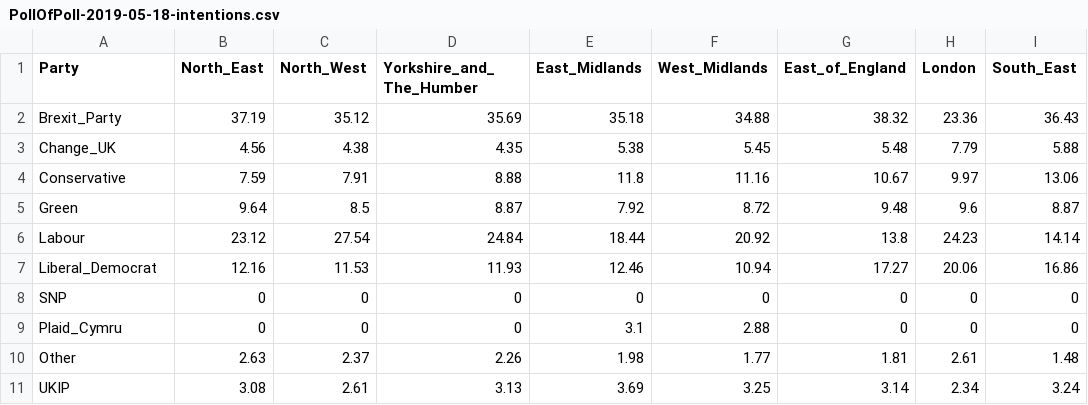
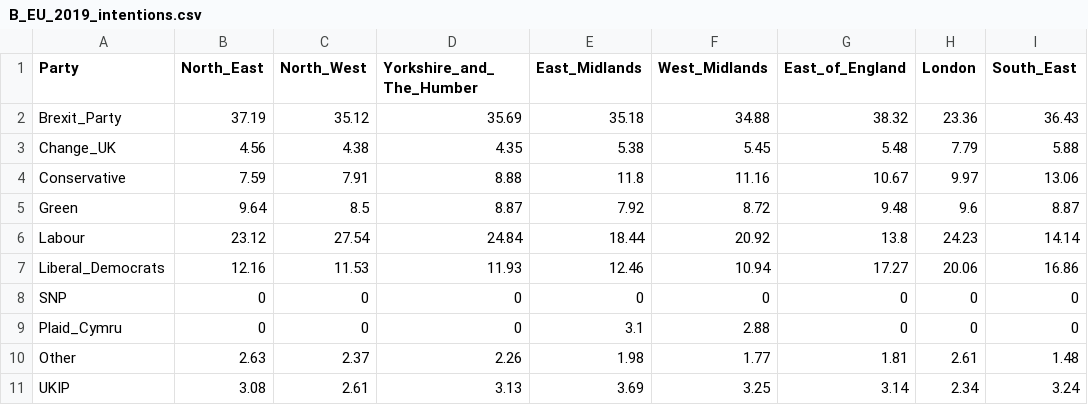
Before and after one commit to remainvoter/eu2019, a CSV file: input_data/B_EU_2019_intentions.csv (was input_data/PollOfPoll-2019-05-18-intentions.csv), drawn as a sheet; only a part is shown; the diff names each change by its address in the sheet, - before the commit and + after, or states it on an @@ line.

Commit message:
Update and rename PollOfPoll-2019-05-18-intentions.csv to B_EU_2019_intentions.csv

```diff
--- a/input_data/PollOfPoll-2019-05-18-intentions.csv
+++ b/input_data/B_EU_2019_intentions.csv
-A7 (Party): Liberal_Democrat
+A7 (Party): Liberal_Democrats
```
